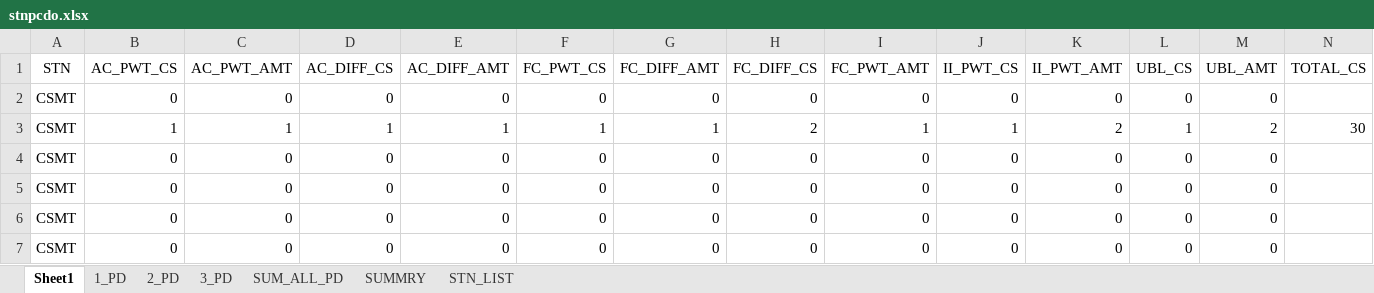
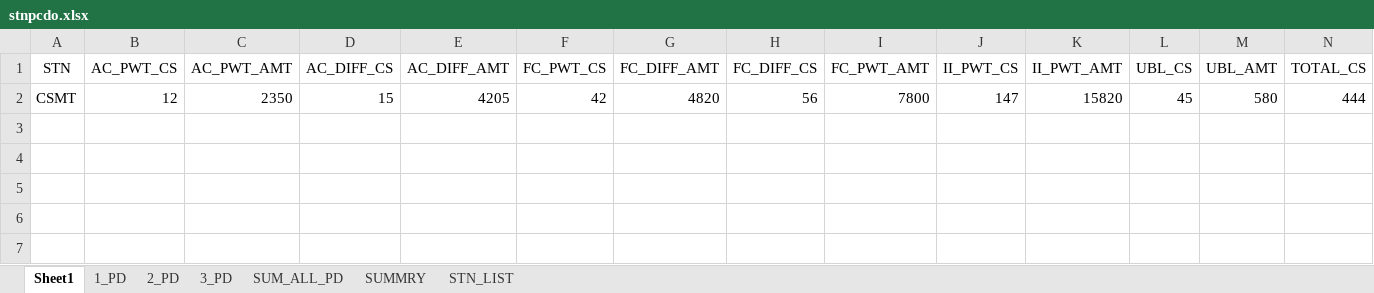
Before and after one commit to Amarbahadurkurmi/Git_Tutorial, an Excel workbook: stnpcdo.xlsx, sheet Sheet1, drawn as a sheet; only a part is shown; values as stored, in another font and other column widths than the file's, no borders; removed rows and columns are numbered as before the commit, all else as after; rows hold the shown columns only; the diff names each change by its address in the sheet, - before the commit and + after, or states it on an @@ line.

```diff
--- a/stnpcdo.xlsx (sheet Sheet1)
+++ b/stnpcdo.xlsx (sheet Sheet1)
-row 2: CSMT | 0 | 0 | 0 | 0 | 0 | 0 | 0 | 0 | 0 | 0 | 0 | 0
-row 3: CSMT | 1 | 1 | 1 | 1 | 1 | 1 | 2 | 1 | 1 | 2 | 1 | 2 | 30
-row 4: CSMT | 0 | 0 | 0 | 0 | 0 | 0 | 0 | 0 | 0 | 0 | 0 | 0
-row 5: CSMT | 0 | 0 | 0 | 0 | 0 | 0 | 0 | 0 | 0 | 0 | 0 | 0
-row 6: CSMT | 0 | 0 | 0 | 0 | 0 | 0 | 0 | 0 | 0 | 0 | 0 | 0
-row 7: CSMT | 0 | 0 | 0 | 0 | 0 | 0 | 0 | 0 | 0 | 0 | 0 | 0
+row 2: CSMT | 12 | 2350 | 15 | 4205 | 42 | 4820 | 56 | 7800 | 147 | 15820 | 45 | 580 | 444
```
Also changed, not shown: 10 other files.
